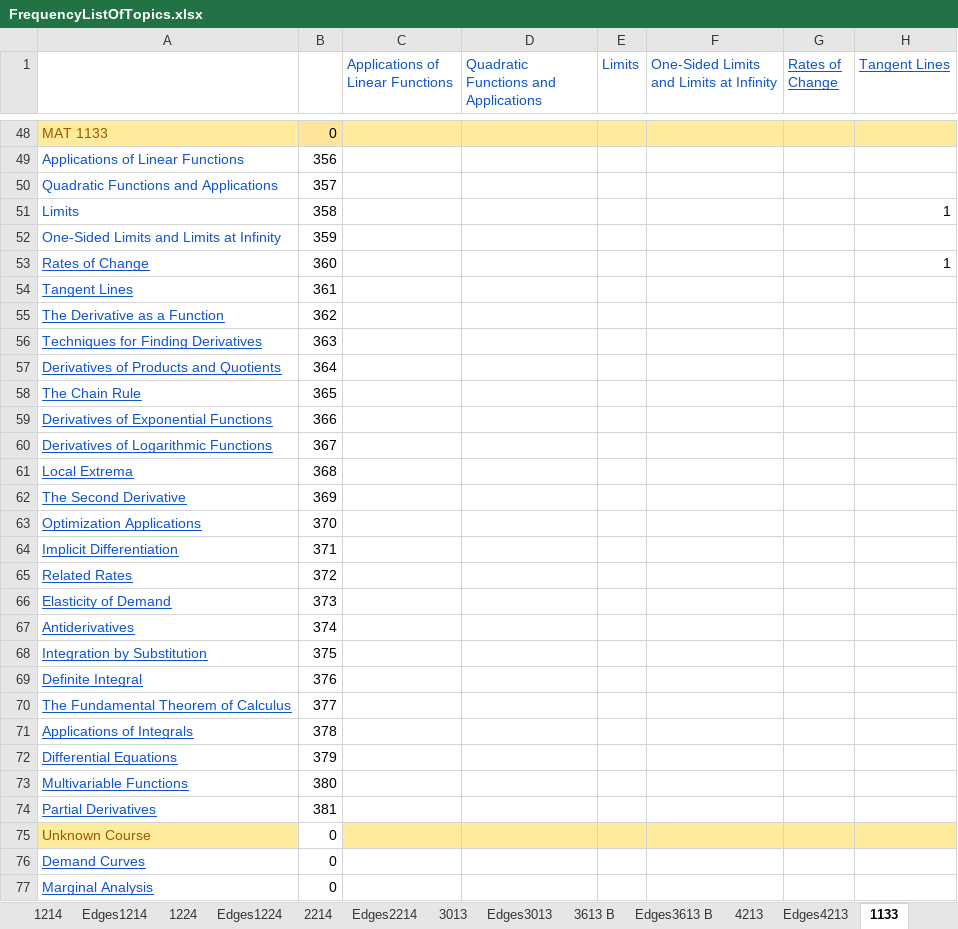
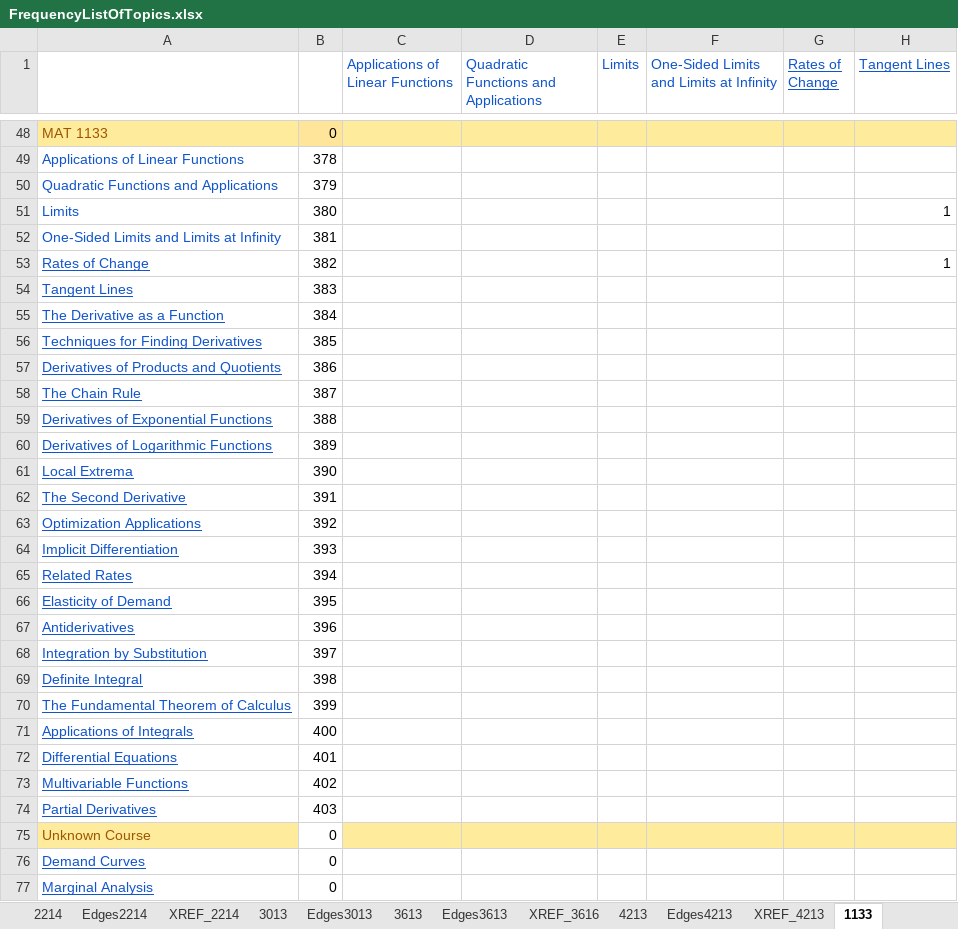
Before and after one commit to biomathematicus/MathCurriculum, an Excel workbook: Data/FrequencyListOfTopics.xlsx, sheet 1133, drawn as a sheet; only a part is shown, gaps mark what is left out; values as stored, in another font and other column widths than the file's, no borders; charts and pictures not drawn; the diff covers the shown part only; the diff names each change by its address in the sheet, - before the commit and + after, or states it on an @@ line.

```diff
--- a/Data/FrequencyListOfTopics.xlsx (sheet 1133)
+++ b/Data/FrequencyListOfTopics.xlsx (sheet 1133)
-sheet tab: 3613 B
+sheet tab: XREF_2214
+sheet tab: 3613
+sheet tab: Edges3613
+sheet tab: XREF_3616
+sheet tab: XREF_4213
-B49: 356
+B49: 378
-B50: 357
+B50: 379
-B51: 358
+B51: 380
-B52: 359
+B52: 381
-B53: 360
+B53: 382
-B54: 361
+B54: 383
-B55: 362
+B55: 384
-B56: 363
+B56: 385
-B57: 364
+B57: 386
-B58: 365
+B58: 387
-B59: 366
+B59: 388
-B60: 367
+B60: 389
-B61: 368
+B61: 390
-B62: 369
+B62: 391
-B63: 370
+B63: 392
-B64: 371
+B64: 393
-B65: 372
+B65: 394
-B66: 373
+B66: 395
-B67: 374
+B67: 396
-B68: 375
+B68: 397
-B69: 376
+B69: 398
-B70: 377
+B70: 399
-B71: 378
+B71: 400
-B72: 379
+B72: 401
-B73: 380
+B73: 402
-B74: 381
+B74: 403
```
Also changed, not shown: 1 added row, 1 removed row and 44 edited cells elsewhere in this sheet, sheet Edges3213, sheet Edges1053, sheet Edges1214, sheet Edges1193, sheet Edges1023, sheet Edges4213, 25 more sheets, other sheet tabs, formulas that keep their value, charts or pictures, 3 other files.
